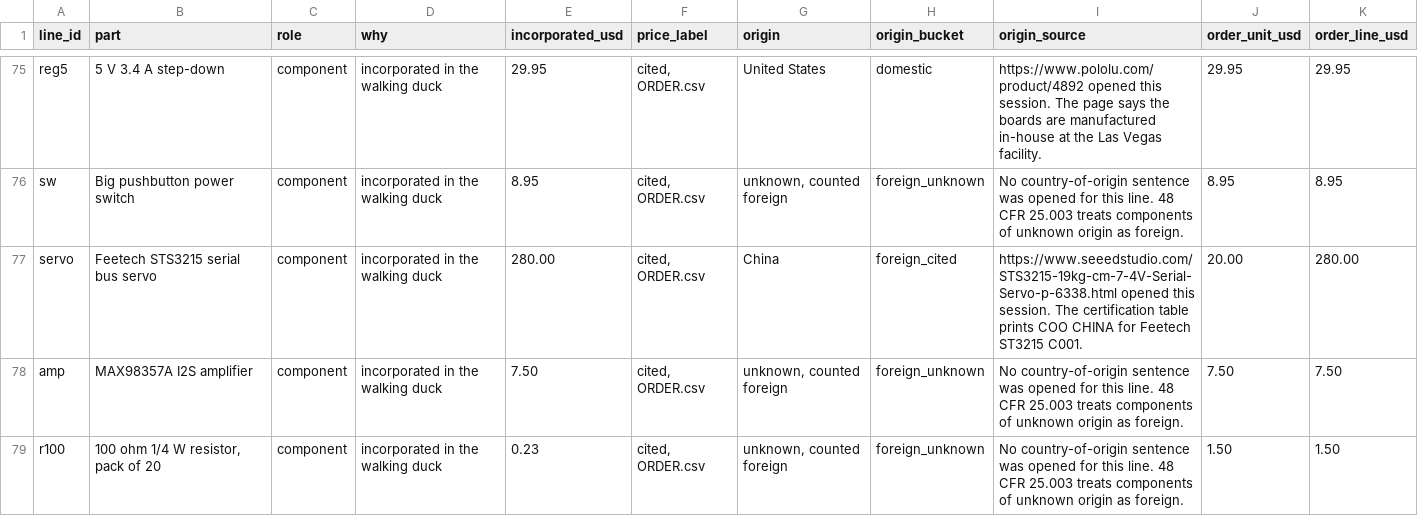
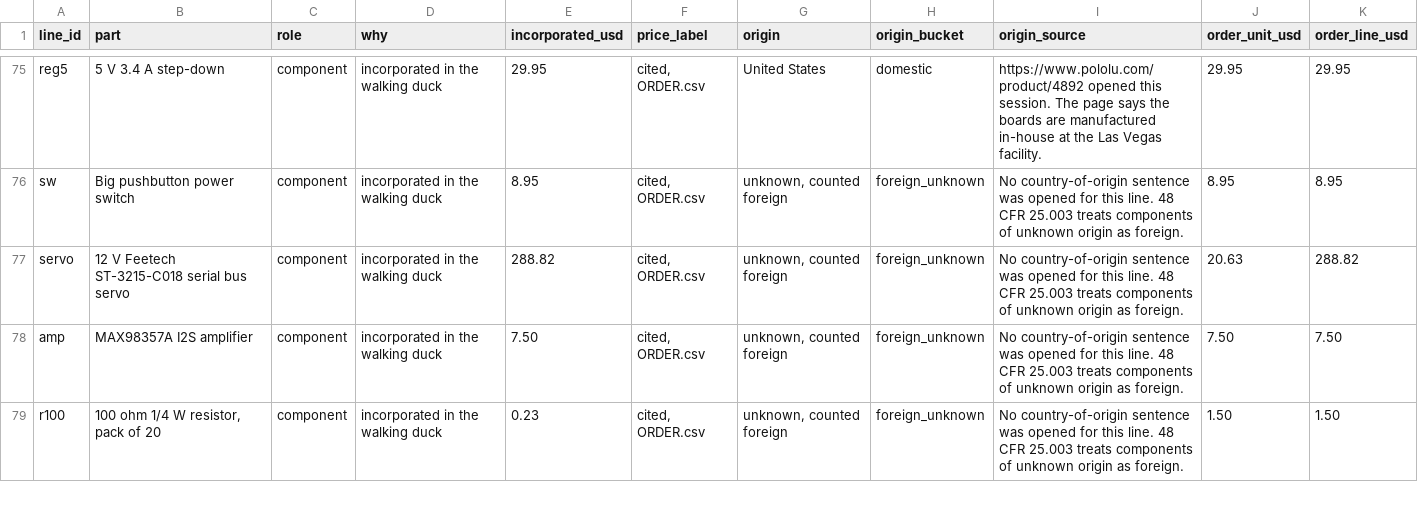
Before and after one commit to aaltaay/Open_Duck_Mini_v2, a CSV file: altaay_lab/compliance/DOMESTIC_ROWS.csv, drawn as a sheet; only a part is shown, gaps mark what is left out.

```diff
--- a/altaay_lab/compliance/DOMESTIC_ROWS.csv
+++ b/altaay_lab/compliance/DOMESTIC_ROWS.csv
@@ -76,3 +76,3 @@ reg5,5 V 3.4 A step-down,component,incorporated in the walking duck,29.95,"cited
 sw,Big pushbutton power switch,component,incorporated in the walking duck,8.95,"cited, ORDER.csv","unknown, counted foreign",foreign_unknown,No country-of-origin sentence was opened for this line. 48 CFR 25.003 treats components of unknown origin as foreign.,8.95,8.95
-servo,Feetech STS3215 serial bus servo,component,incorporated in the walking duck,280.00,"cited, ORDER.csv",China,foreign_cited,https://www.seeedstudio.com/STS3215-19kg-cm-7-4V-Serial-Servo-p-6338.html opened this session. The certification table prints COO CHINA for Feetech ST3215 C001.,20.00,280.00
+servo,12 V Feetech ST-3215-C018 serial bus servo,component,incorporated in the walking duck,288.82,"cited, ORDER.csv","unknown, counted foreign",foreign_unknown,No country-of-origin sentence was opened for this line. 48 CFR 25.003 treats components of unknown origin as foreign.,20.63,288.82
 amp,MAX98357A I2S amplifier,component,incorporated in the walking duck,7.50,"cited, ORDER.csv","unknown, counted foreign",foreign_unknown,No country-of-origin sentence was opened for this line. 48 CFR 25.003 treats components of unknown origin as foreign.,7.50,7.50
```
Also changed, not shown: altaay_lab/bom/order/ORDER.csv, 7 other files.
